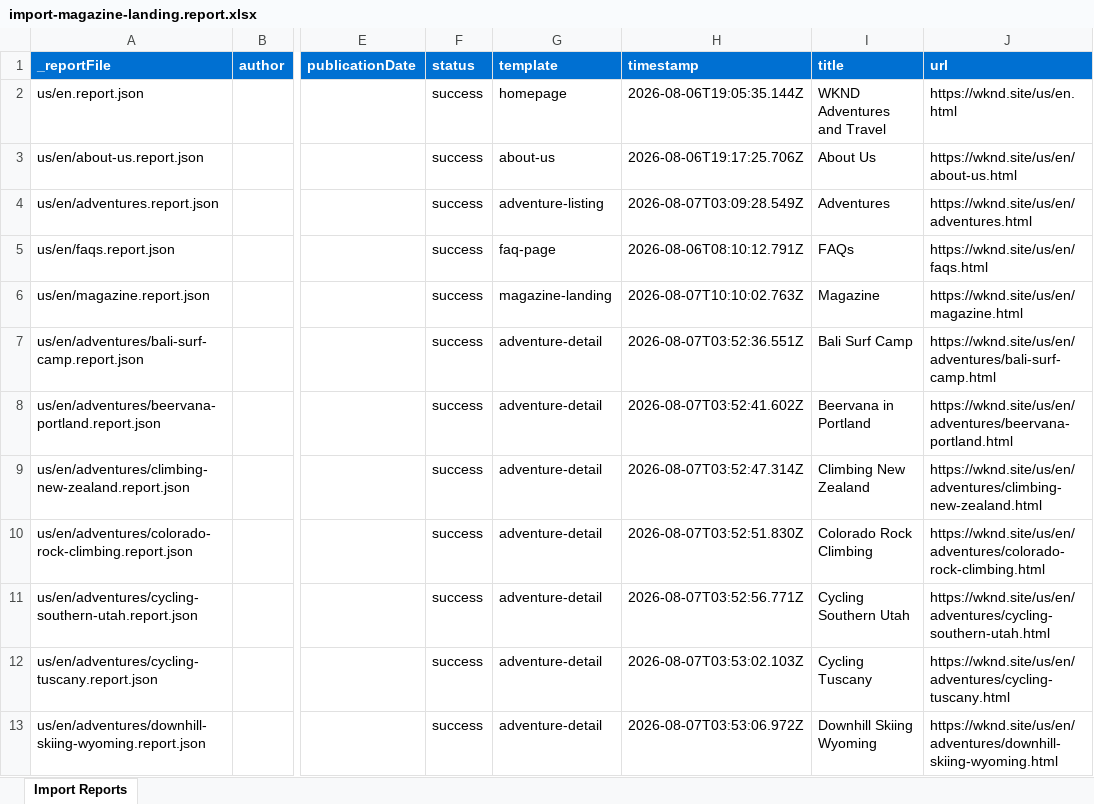
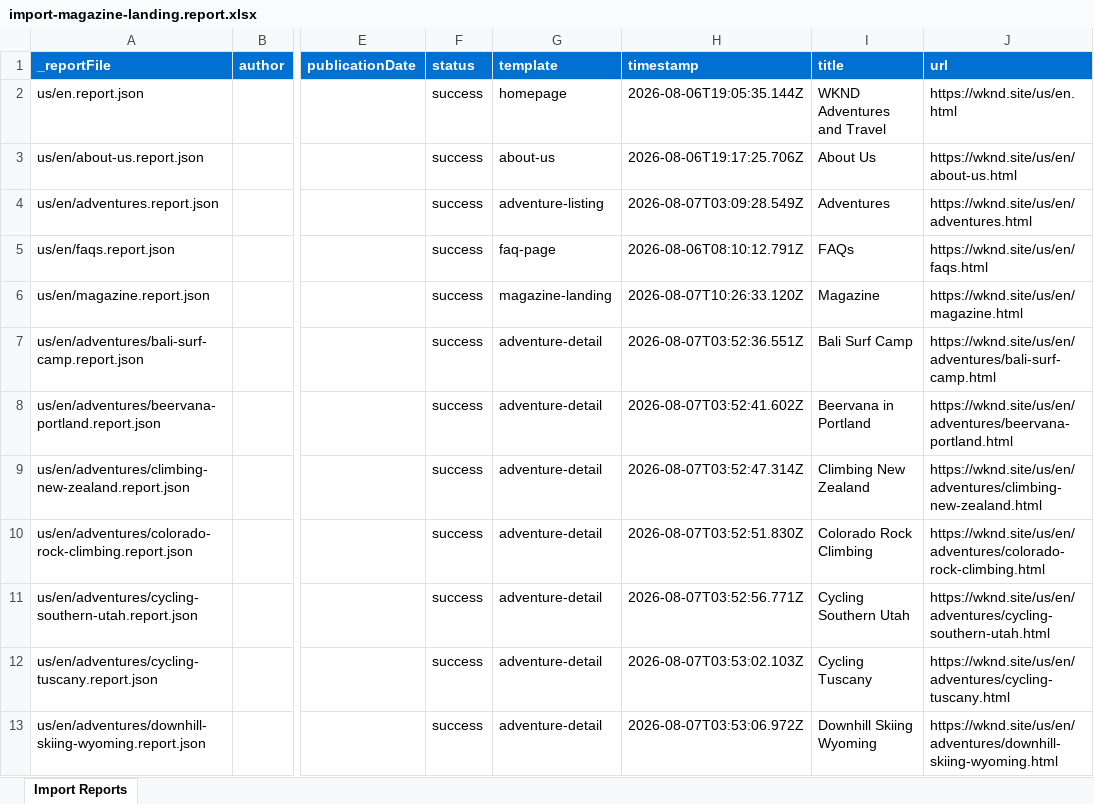
Before and after one commit to vrushabh-adobe-eds/ema-new-project, an Excel workbook: tools/importer/reports/import-magazine-landing.report.xlsx, sheet Import Reports, drawn as a sheet; only a part is shown, gaps mark what is left out; values as stored, in another font and other column widths than the file's, no borders; the diff names each change by its address in the sheet, - before the commit and + after, or states it on an @@ line.

```diff
--- a/tools/importer/reports/import-magazine-landing.report.xlsx (sheet Import Reports)
+++ b/tools/importer/reports/import-magazine-landing.report.xlsx (sheet Import Reports)
-H6 (timestamp): 2026-08-07T10:10:02.763Z
+H6 (timestamp): 2026-08-07T10:26:33.120Z
```
Also changed, not shown: 4 other files.
